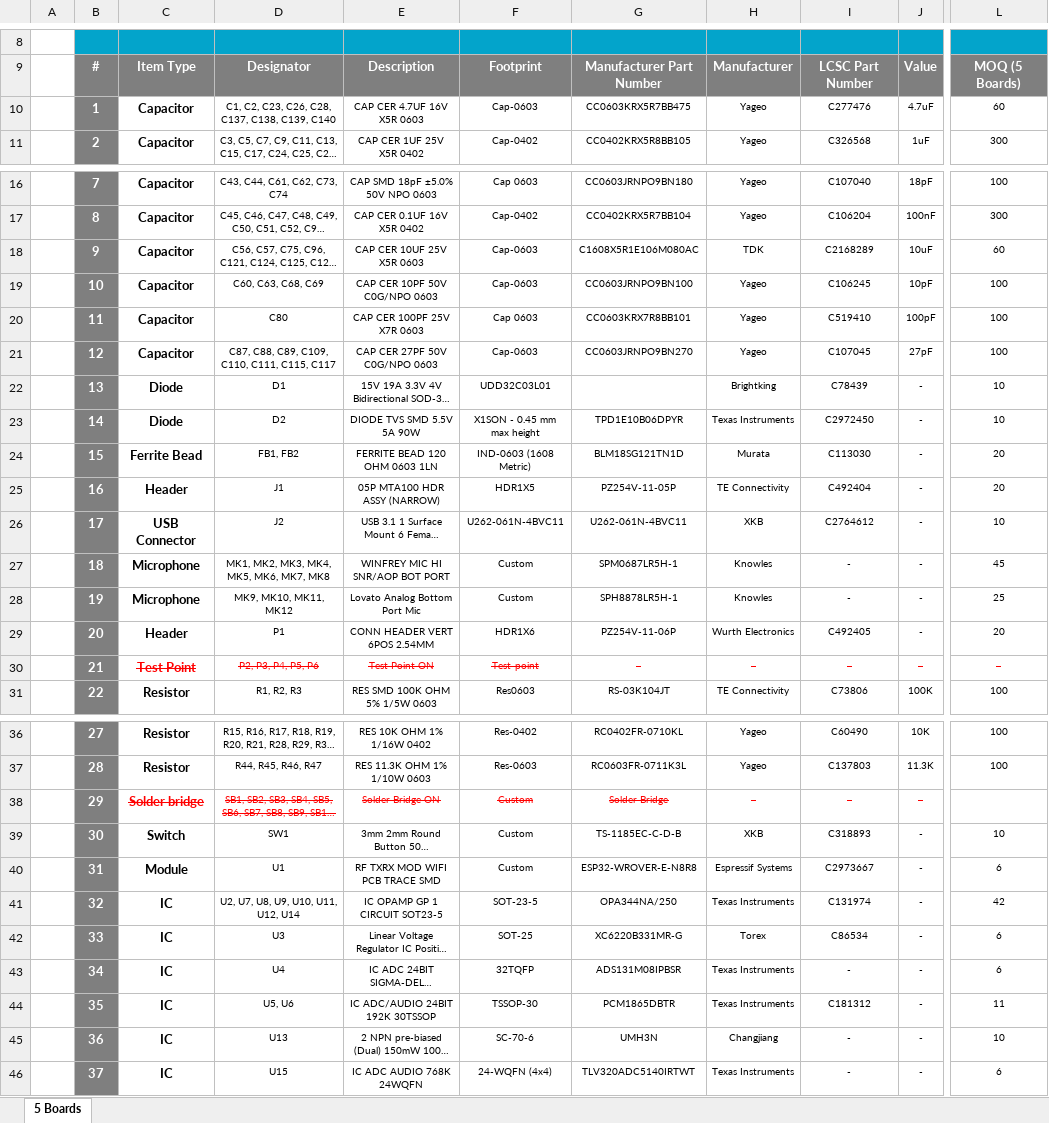
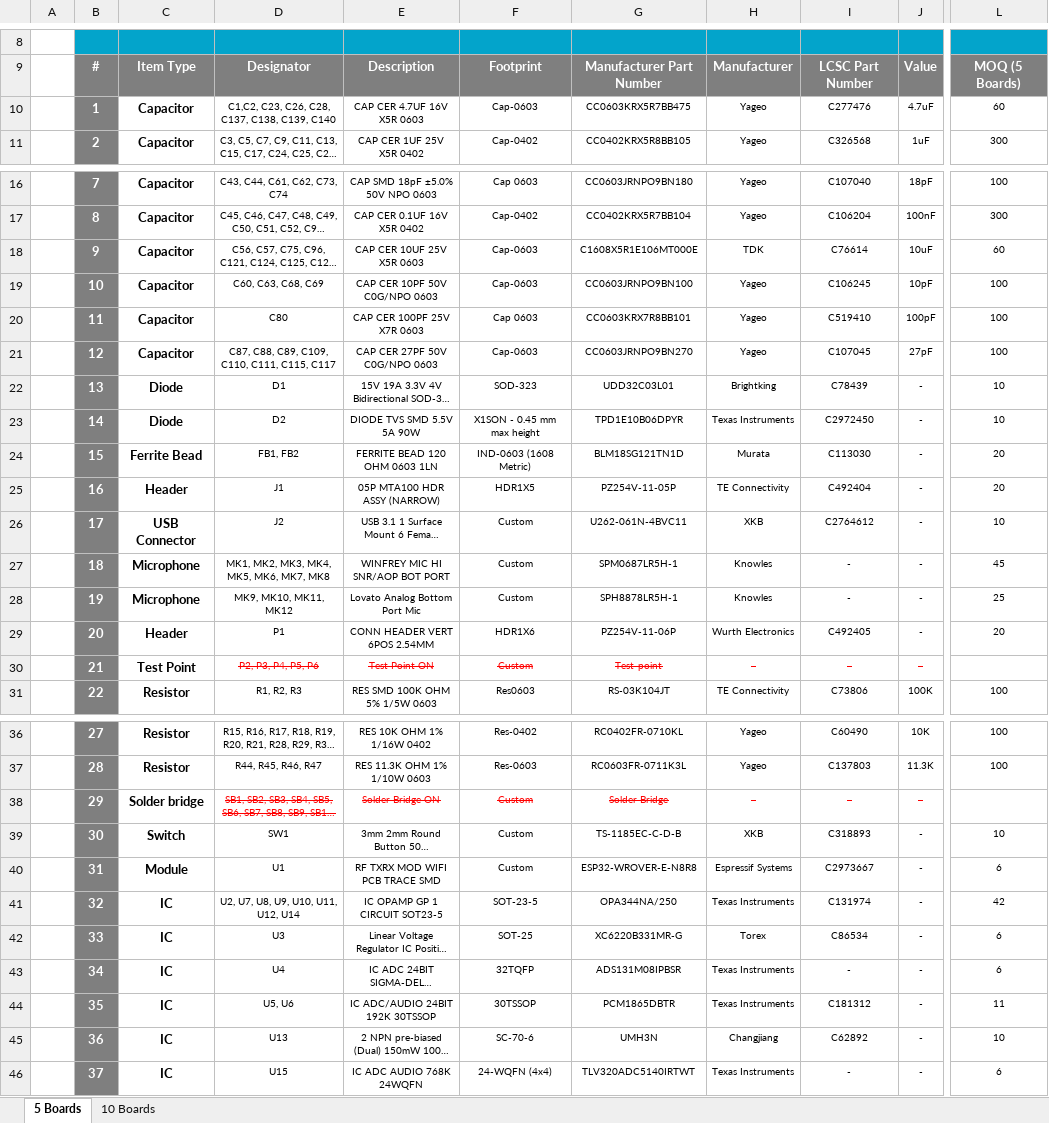
Before and after one commit to eSpark-Consulting-Group/melih-soundsensor, an Excel workbook: Deliverables/BOM/PCBWay-BOM.xlsx, sheet 5 Boards, drawn as a sheet; only a part is shown, gaps mark what is left out; long unchanged cells end in …; values as stored, in another font and other column widths than the file's, no borders; charts and pictures not drawn; the diff names each change by its address in the sheet, - before the commit and + after, or states it on an @@ line.

```diff
--- a/Deliverables/BOM/PCBWay-BOM.xlsx (sheet 5 Boards)
+++ b/Deliverables/BOM/PCBWay-BOM.xlsx (sheet 5 Boards)
+sheet tab: 10 Boards
-D10: C1, C2, C23, C26, C28, C137, C138, C139, C140
+D10: C1,C2, C23, C26, C28, C137, C138, C139, C140
-G18: C1608X5R1E106M080AC
+G18: C1608X5R1E106MT000E
-I18: C2168289
+I18: C76614
-F22: UDD32C03L01
+F22: SOD-323
-G22: (empty)
+G22: UDD32C03L01
-F26: U262-061N-4BVC11
+F26: Custom
@@ C30 strikethrough: on → off, text colour: #FF0000 → black @@
-F30: Test-point
+F30: Custom
-G30: -
+G30: Test-point
-L30: -
+L30: (empty)
@@ C38 strikethrough: on → off, text colour: #FF0000 → black @@
-F44: TSSOP-30
+F44: 30TSSOP
-I45: -
+I45: C62892
```
Also changed, not shown: formulas that keep their value, charts or pictures, Deliverables/BOM/LCSC_BOM-v2.1.xlsx, Deliverables/BOM/eSpark-BOM-v2.1.xlsx.
